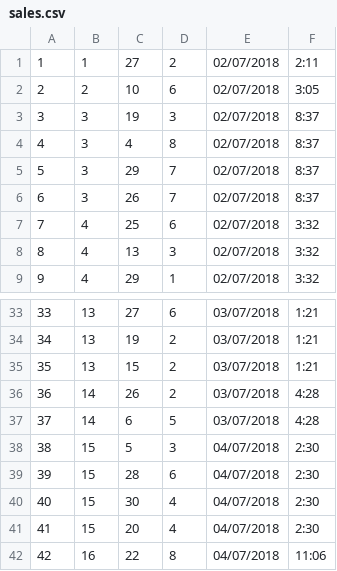
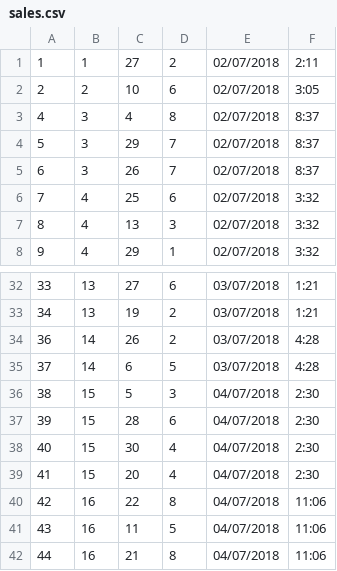
Before and after one commit to xslattery/Swin-Pharma, a CSV file: back-end/web-api/web-api/bin/sales.csv, drawn as a sheet; only a part is shown, gaps mark what is left out; the shorter side is filled out with more unchanged rows.

```diff
--- a/back-end/web-api/web-api/bin/sales.csv
+++ b/back-end/web-api/web-api/bin/sales.csv
@@ -2,3 +2,2 @@
 2,2,10,6,02/07/2018,3:05
-3,3,19,3,02/07/2018,8:37
 4,3,4,8,02/07/2018,8:37
@@ -34,3 +33,2 @@
 34,13,19,2,03/07/2018,1:21
-35,13,15,2,03/07/2018,1:21
 36,14,26,2,03/07/2018,4:28
```
Also changed, not shown: back-end/web-api/web-api/bin/inventory.csv, 6 other files.
